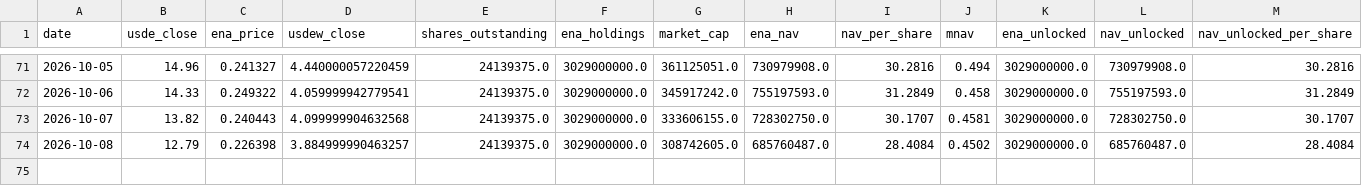
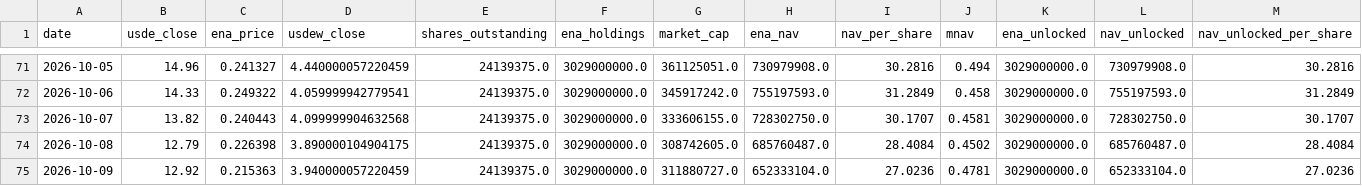
Before and after one commit to QorbQuant/EthenaDAT, a CSV file: output/ethena_dat.csv, drawn as a sheet; only a part is shown, gaps mark what is left out; rows hold the shown columns only; the diff names each change by its address in the sheet, - before the commit and + after, or states it on an @@ line.

```diff
--- a/output/ethena_dat.csv
+++ b/output/ethena_dat.csv
-D74 (usdew_close): 3.884999990463257
+D74 (usdew_close): 3.890000104904175
+row 75: 2026-10-09 | 12.92 | 0.215363 | 3.940000057220459 | 24139375.0 | 3029000000.0 | 311880727.0 | 652333104.0 | 27.0236 | 0.4781 | 3029000000.0 | 652333104.0 | 27.0236
```
Also changed, not shown: 5 other files.
